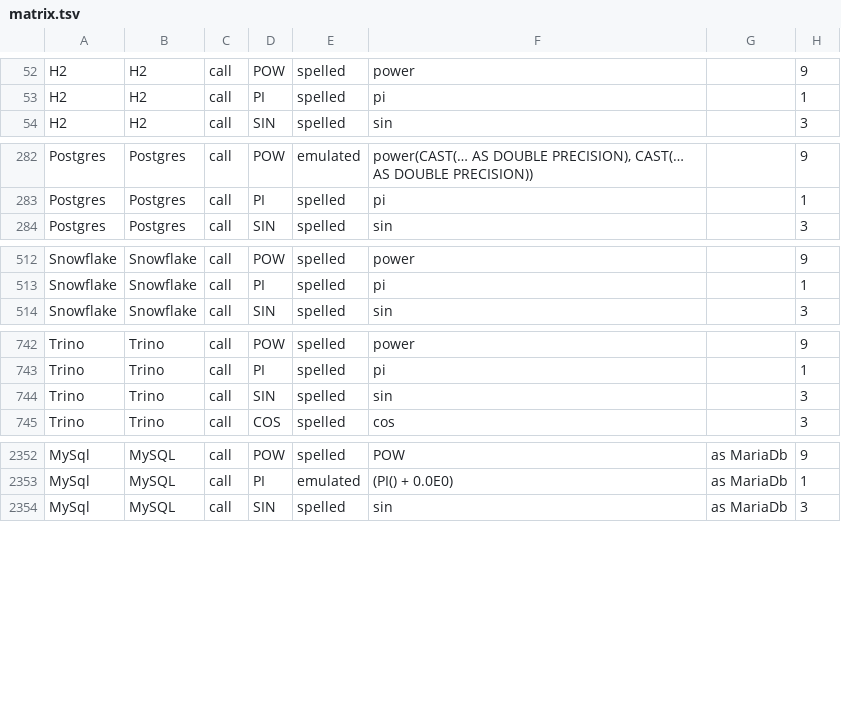
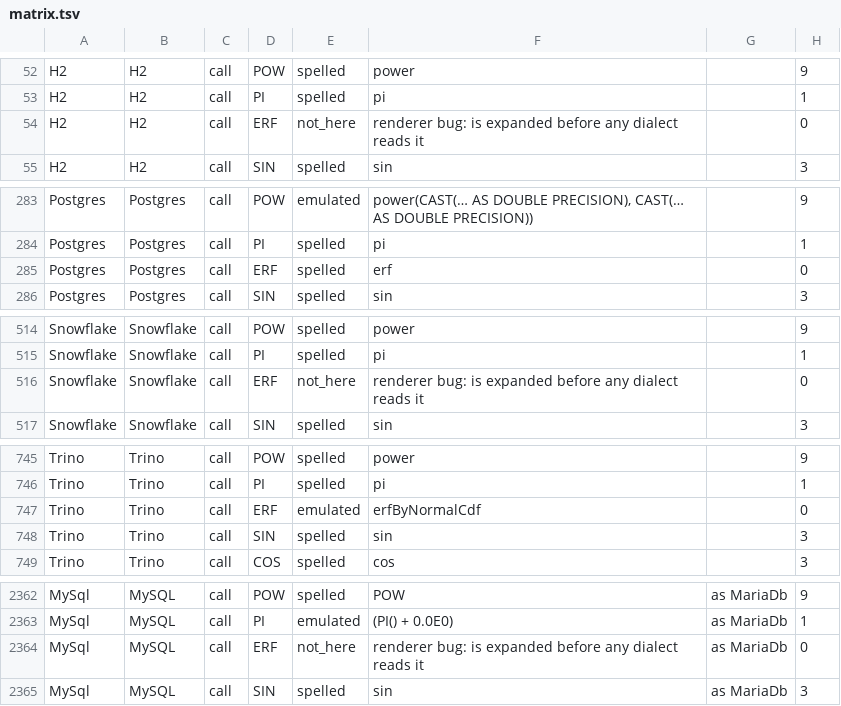
Before and after one commit to neema2/legend-lite, a TSV file: docs/dialect-capability/matrix.tsv, drawn as a sheet; only a part is shown, gaps mark what is left out; the diff covers the shown part only; the diff names each change by its address in the sheet, - before the commit and + after, or states it on an @@ line.

Commit message:
Add meta::legend::lite::erf scalar math function (S308)
- Register meta::legend::lite::erf(x: Number[1]): Float[1] on the lite surface
  (Pure.Lite.ERF, SqlFn.ERF, Scalars.RULES, S308).
- Postgres 16+ and ClickHouse emit native erf(x) (spellsErf() = true).
- Trino emits 2 * normal_cdf(0, 0.7071067811865475, CAST(x AS DOUBLE)) - 1
  (spellsErf() = true; live-verified in Docker).
- All other dialects lower SqlFn.ERF in AnsiSqlRenderer.renderPasses() via
  ErfMath.Expansion combining Sun fdlibm (s_erf.c) on |x| <= 0.46875 and Cody
  (1969, CALERF) rational minimax on (0.46875, 27) (max abs error <= 3.2e-16,
  NULL- and NaN-preserving; unlowered ERF throws expandedFirst(c)):
  - Simple column/literal arguments expand on all dialects.
  - Compound arguments expand inline on DuckDB for single-level expressions
    (<= 32 AST nodes, no nested subquery/window) and bind via SqlSource.Dual
    scalar subquery when nested so erf^k stays linear in SQL size; bind once via
    SqlSource.Dual scalar subquery on SQLite and BigQuery (bindsErfArg()); and
    are refused by name elsewhere directing callers to materialize a
    key-preserving subquery column.
- Tested via ErfSqlTest (including depth-3 linear SQL size gate across all
  compound dialects), ErfIntegrationTest (DuckDB, H2, SQLite across all regions,
  NULL, NaN, +-Inf, depth-3 nesting, and H2 subquery remediation), and
  PostgresArmTest.erfRunsNativelyOnPostgres.

```diff
--- a/docs/dialect-capability/matrix.tsv
+++ b/docs/dialect-capability/matrix.tsv
+row 54: H2 | H2 | call | ERF | not_here | renderer bug: is expanded before any dialect reads it |  | 0
+row 285: Postgres | Postgres | call | ERF | spelled | erf |  | 0
+row 516: Snowflake | Snowflake | call | ERF | not_here | renderer bug: is expanded before any dialect reads it |  | 0
+row 747: Trino | Trino | call | ERF | emulated | erfByNormalCdf |  | 0
+row 2364: MySql | MySQL | call | ERF | not_here | renderer bug: is expanded before any dialect reads it | as MariaDb | 0
```
Also changed, not shown: 7 added rows and 2 edited cells elsewhere in this file, core/src/main/resources/com/legend/builtin/native-claims.tsv, 31 other files.
